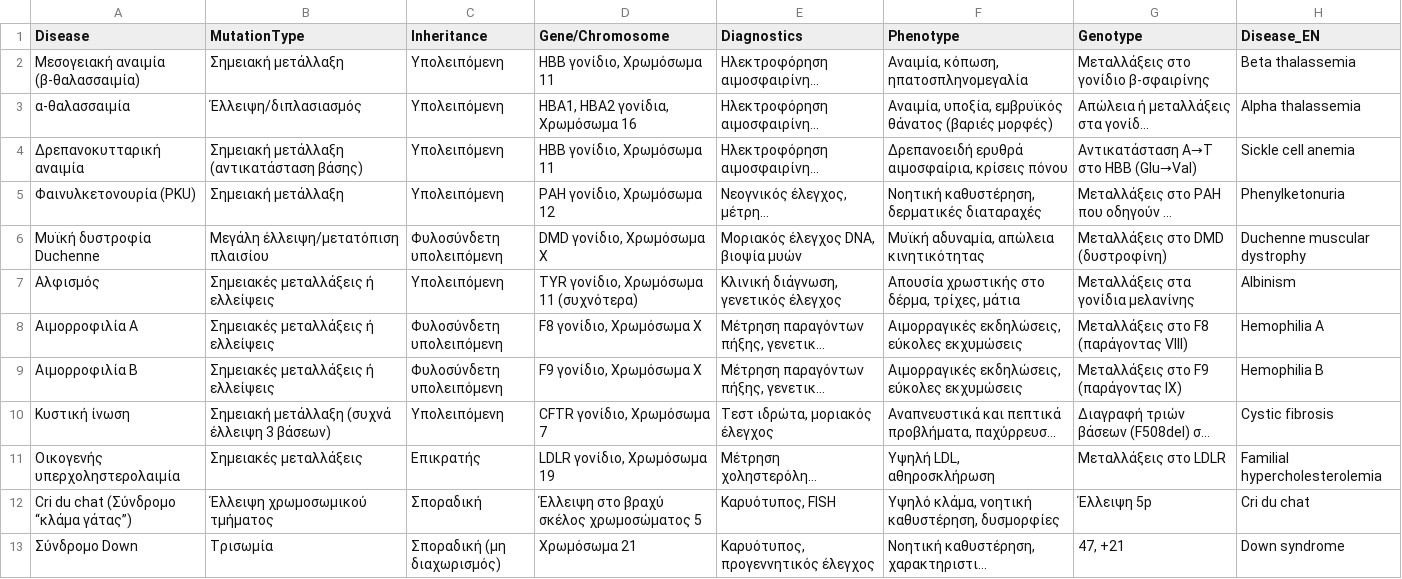
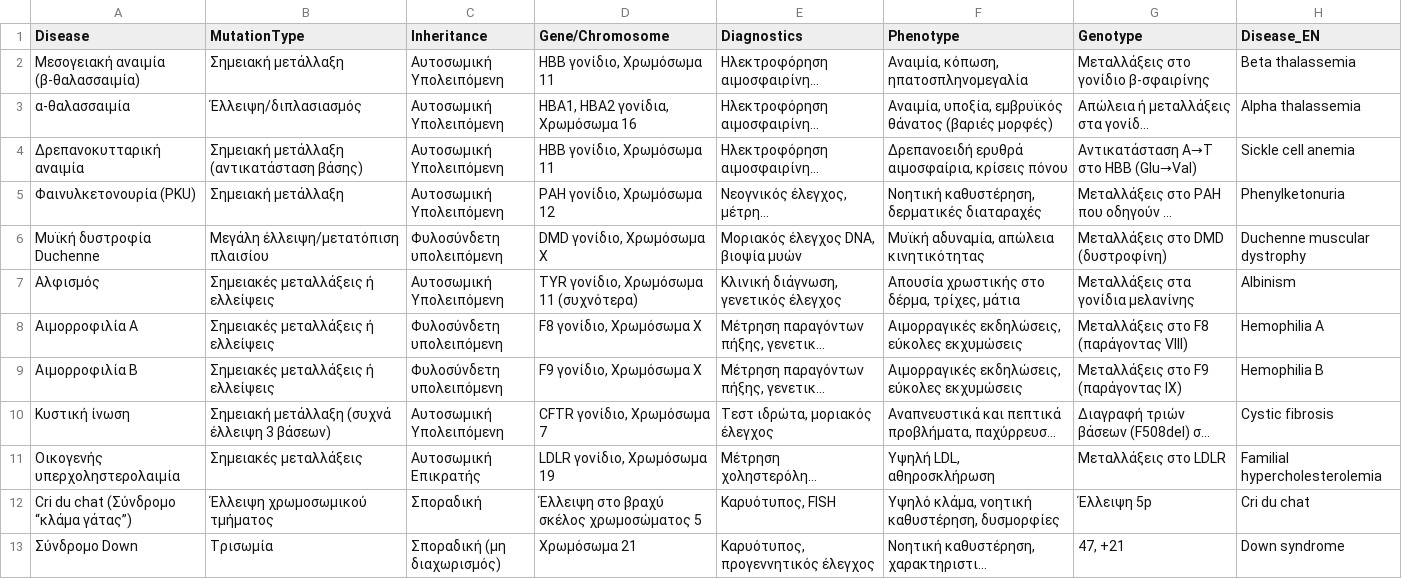
Before and after one commit to samarast-svg/genetic_diseases_app, a CSV file: genetic_diseases_lykeio_full_en.csv, drawn as a sheet; only a part is shown; long unchanged cells end in …; the diff names each change by its address in the sheet, - before the commit and + after, or states it on an @@ line.

Commit message:
Update genetic_diseases_lykeio_full_en.csv

```diff
--- a/genetic_diseases_lykeio_full_en.csv
+++ b/genetic_diseases_lykeio_full_en.csv
-C2:C5 (Inheritance): Υπολειπόμενη
+C2:C5 (Inheritance): Αυτοσωμική Υπολειπόμενη
-C7 (Inheritance): Υπολειπόμενη
+C7 (Inheritance): Αυτοσωμική Υπολειπόμενη
-C10 (Inheritance): Υπολειπόμενη
+C10 (Inheritance): Αυτοσωμική Υπολειπόμενη
-C11 (Inheritance): Επικρατής
+C11 (Inheritance): Αυτοσωμική Επικρατής
```
